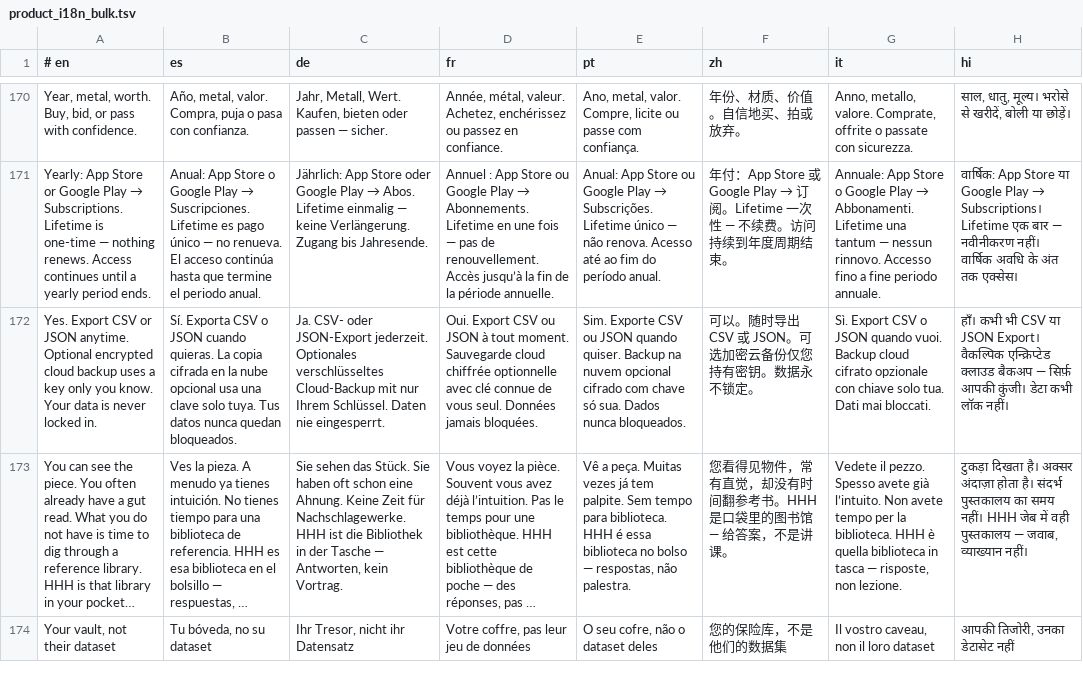
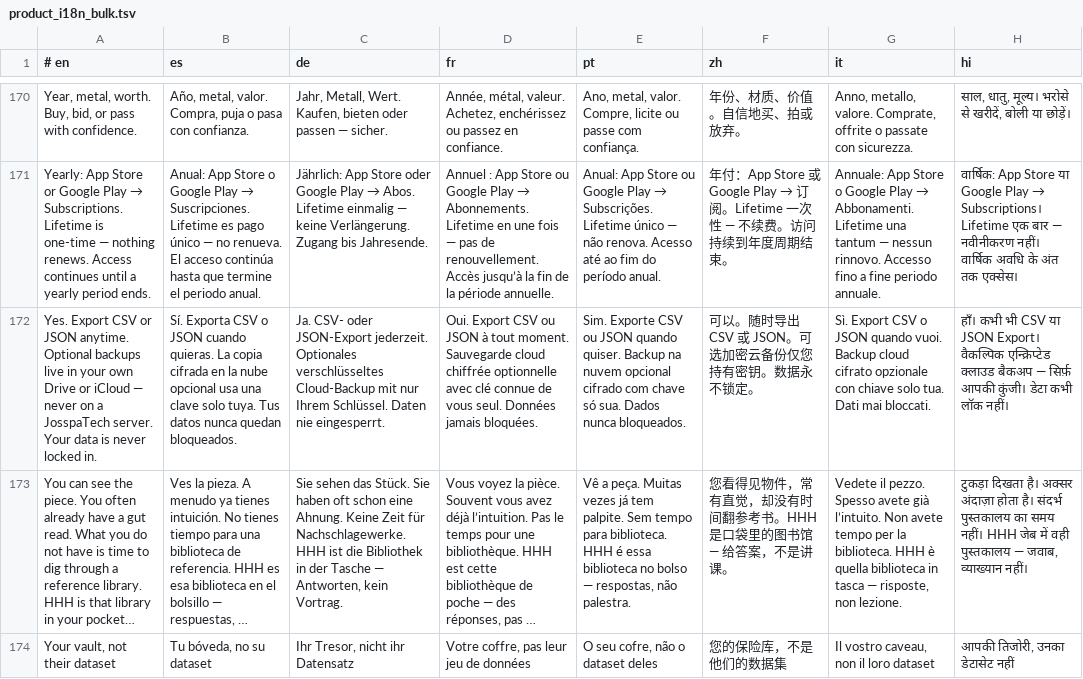
Before and after one commit to josspa1/josspatech.github.io, a TSV file: scripts/product_i18n_bulk.tsv, drawn as a sheet; only a part is shown, gaps mark what is left out; long unchanged cells end in …; the diff names each change by its address in the sheet, - before the commit and + after, or states it on an @@ line.

```diff
--- a/scripts/product_i18n_bulk.tsv
+++ b/scripts/product_i18n_bulk.tsv
-A172 (# en): …anytime. Optional encrypted cloud backup uses a key only you know. Your data…
+A172 (# en): …anytime. Optional backups live in your own Drive or iCloud — never on a JosspaTech server. Your data…
```
Also changed, not shown: 40 other files.
